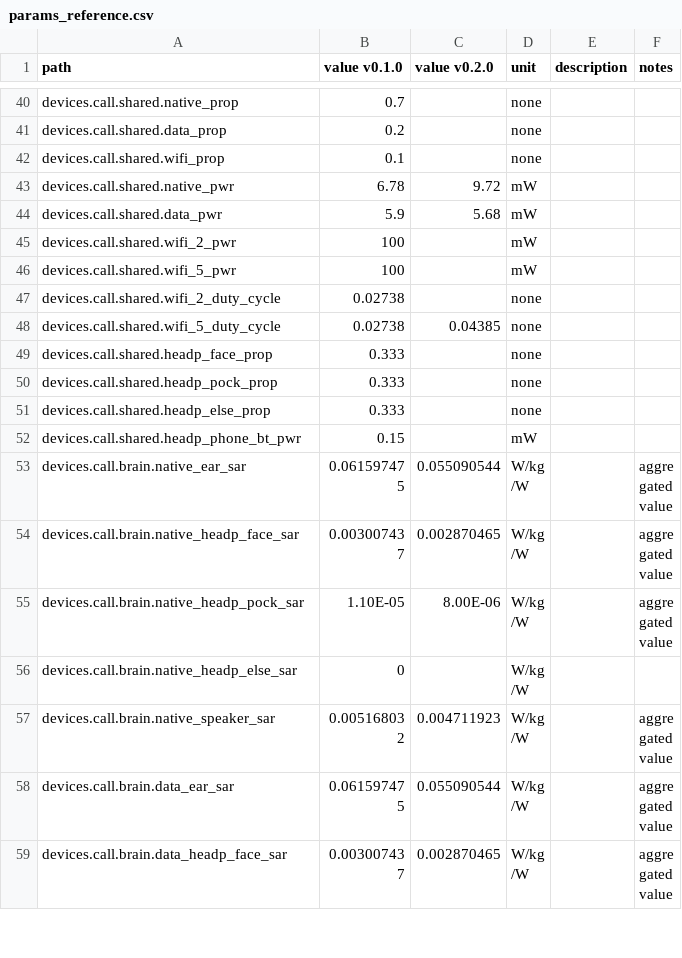
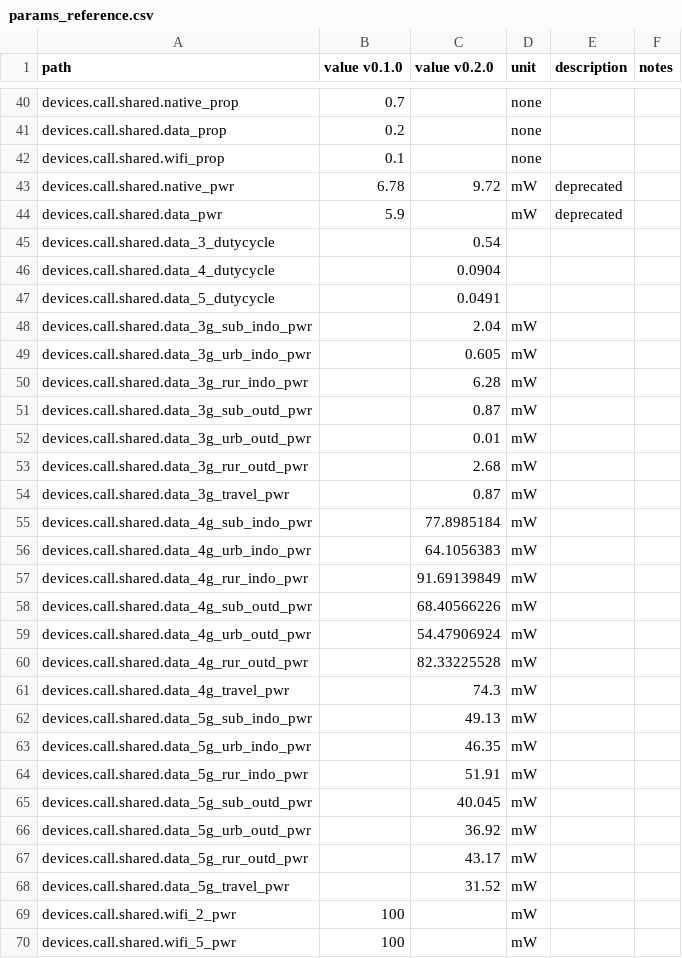
Before and after one commit to wipfir97/RFDose, a CSV file: doc/params_reference.csv, drawn as a sheet; only a part is shown, gaps mark what is left out; the shorter side is filled out with more unchanged rows.

Commit message:
Updated mobile calling calculations and added docs for all mobile call functions

```diff
--- a/doc/params_reference.csv
+++ b/doc/params_reference.csv
@@ -42,4 +42,28 @@ devices.call.shared.data_prop,0.2,,none,,
 devices.call.shared.wifi_prop,0.1,,none,,
-devices.call.shared.native_pwr,6.78,9.72,mW,,
-devices.call.shared.data_pwr,5.9,5.68,mW,,
+devices.call.shared.native_pwr,6.78,9.72,mW,deprecated,
+devices.call.shared.data_pwr,5.9,,mW,deprecated,
+devices.call.shared.data_3_dutycycle,,0.54,,,
+devices.call.shared.data_4_dutycycle,,0.0904,,,
+devices.call.shared.data_5_dutycycle,,0.0491,,,
+devices.call.shared.data_3g_sub_indo_pwr,,2.04,mW,,
+devices.call.shared.data_3g_urb_indo_pwr,,0.605,mW,,
+devices.call.shared.data_3g_rur_indo_pwr,,6.28,mW,,
+devices.call.shared.data_3g_sub_outd_pwr,,0.87,mW,,
+devices.call.shared.data_3g_urb_outd_pwr,,0.01,mW,,
+devices.call.shared.data_3g_rur_outd_pwr,,2.68,mW,,
+devices.call.shared.data_3g_travel_pwr,,0.87,mW,,
+devices.call.shared.data_4g_sub_indo_pwr,,77.8985184,mW,,
+devices.call.shared.data_4g_urb_indo_pwr,,64.1056383,mW,,
+devices.call.shared.data_4g_rur_indo_pwr,,91.69139849,mW,,
+devices.call.shared.data_4g_sub_outd_pwr,,68.40566226,mW,,
+devices.call.shared.data_4g_urb_outd_pwr,,54.47906924,mW,,
+devices.call.shared.data_4g_rur_outd_pwr,,82.33225528,mW,,
+devices.call.shared.data_4g_travel_pwr,,74.3,mW,,
+devices.call.shared.data_5g_sub_indo_pwr,,49.13,mW,,
+devices.call.shared.data_5g_urb_indo_pwr,,46.35,mW,,
+devices.call.shared.data_5g_rur_indo_pwr,,51.91,mW,,
+devices.call.shared.data_5g_sub_outd_pwr,,40.045,mW,,
+devices.call.shared.data_5g_urb_outd_pwr,,36.92,mW,,
+devices.call.shared.data_5g_rur_outd_pwr,,43.17,mW,,
+devices.call.shared.data_5g_travel_pwr,,31.52,mW,,
 devices.call.shared.wifi_2_pwr,100,,mW,,
```
Also changed, not shown: 23 other files.
